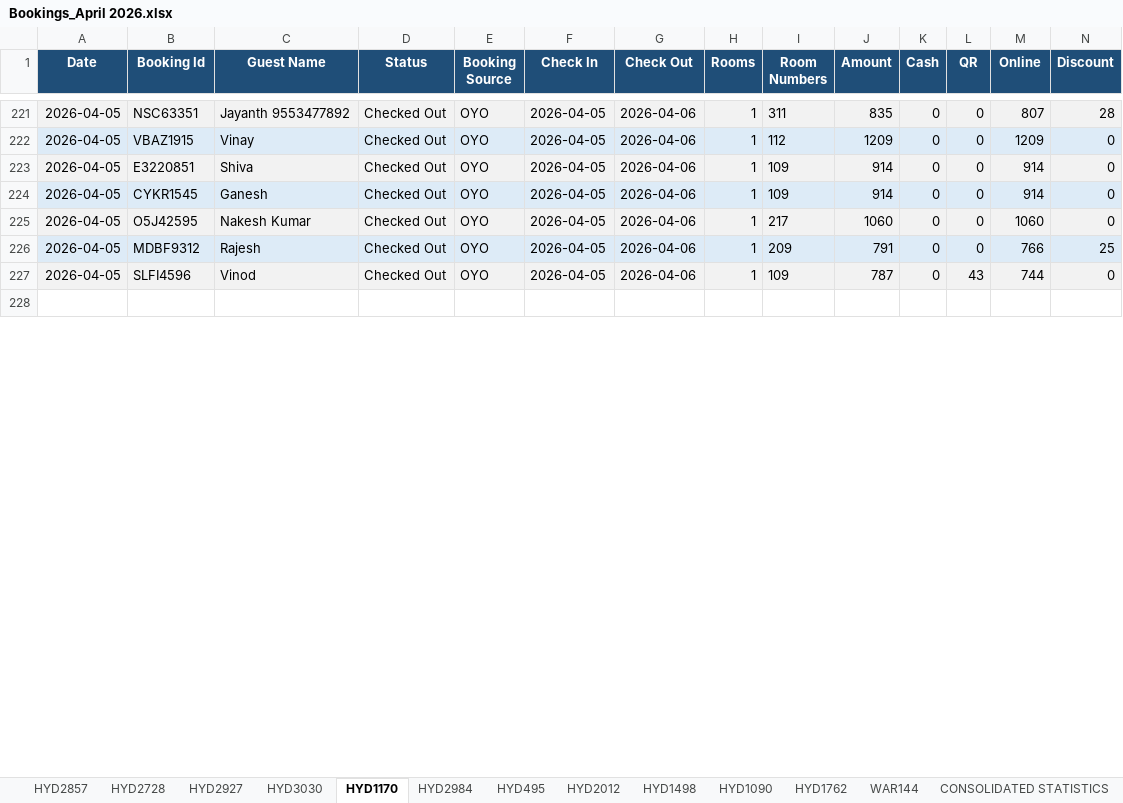
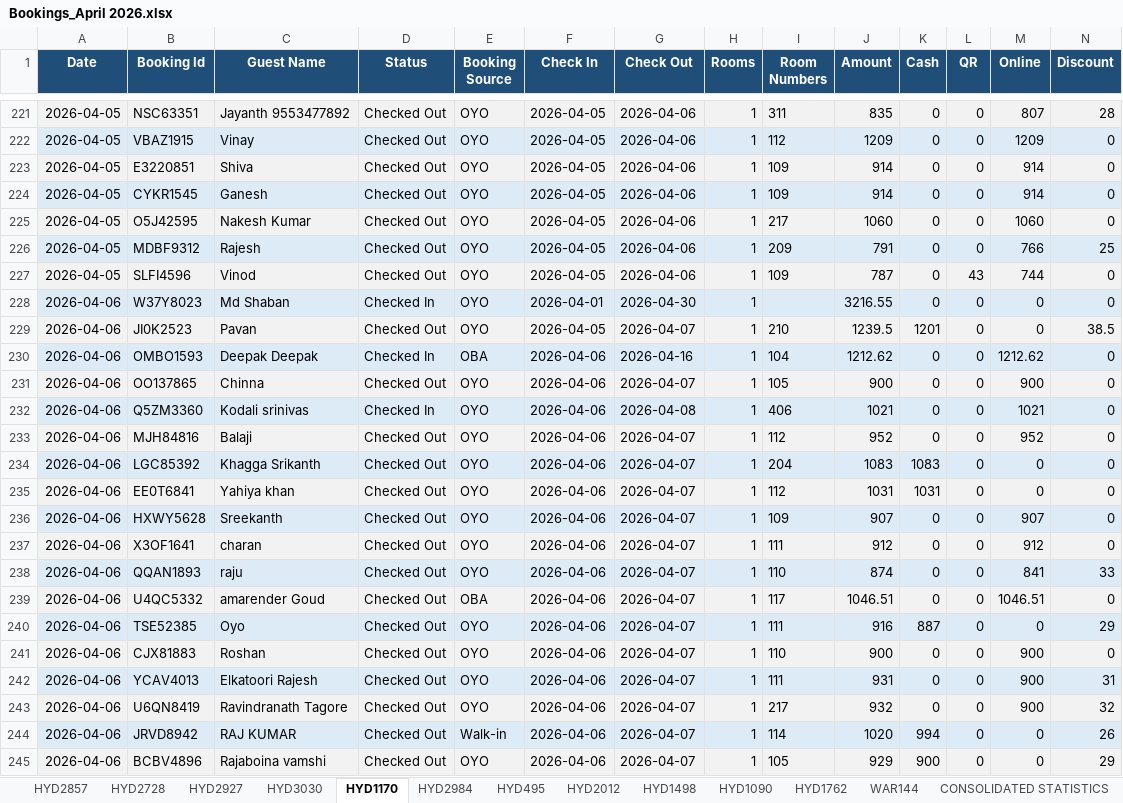
Before and after one commit to propertiesgrouphyd-manager/reports, an Excel workbook: Bookings_April 2026.xlsx, sheet HYD1170, drawn as a sheet; only a part is shown, gaps mark what is left out; the shorter side is filled out with more unchanged rows; values as stored, in another font and other column widths than the file's, no borders; rows hold the shown columns only; the diff covers the shown part only; the diff names each change by its address in the sheet, - before the commit and + after, or states it on an @@ line.

```diff
--- a/Bookings_April 2026.xlsx (sheet HYD1170)
+++ b/Bookings_April 2026.xlsx (sheet HYD1170)
+row 228: 2026-04-06 | W37Y8023 | Md Shaban | Checked In | OYO | 2026-04-01 | 2026-04-30 | 1 |  | 3216.55 | 0 | 0 | 0 | 0
+row 229: 2026-04-06 | JI0K2523 | Pavan | Checked Out | OYO | 2026-04-05 | 2026-04-07 | 1 | 210 | 1239.5 | 1201 | 0 | 0 | 38.5
+row 230: 2026-04-06 | OMBO1593 | Deepak Deepak | Checked In | OBA | 2026-04-06 | 2026-04-16 | 1 | 104 | 1212.62 | 0 | 0 | 1212.62 | 0
+row 231: 2026-04-06 | OO137865 | Chinna | Checked Out | OYO | 2026-04-06 | 2026-04-07 | 1 | 105 | 900 | 0 | 0 | 900 | 0
+row 232: 2026-04-06 | Q5ZM3360 | Kodali srinivas | Checked In | OYO | 2026-04-06 | 2026-04-08 | 1 | 406 | 1021 | 0 | 0 | 1021 | 0
+row 233: 2026-04-06 | MJH84816 | Balaji | Checked Out | OYO | 2026-04-06 | 2026-04-07 | 1 | 112 | 952 | 0 | 0 | 952 | 0
+row 234: 2026-04-06 | LGC85392 | Khagga Srikanth | Checked Out | OYO | 2026-04-06 | 2026-04-07 | 1 | 204 | 1083 | 1083 | 0 | 0 | 0
+row 235: 2026-04-06 | EE0T6841 | Yahiya khan | Checked Out | OYO | 2026-04-06 | 2026-04-07 | 1 | 112 | 1031 | 1031 | 0 | 0 | 0
+row 236: 2026-04-06 | HXWY5628 | Sreekanth | Checked Out | OYO | 2026-04-06 | 2026-04-07 | 1 | 109 | 907 | 0 | 0 | 907 | 0
+row 237: 2026-04-06 | X3OF1641 | charan | Checked Out | OYO | 2026-04-06 | 2026-04-07 | 1 | 111 | 912 | 0 | 0 | 912 | 0
+row 238: 2026-04-06 | QQAN1893 | raju | Checked Out | OYO | 2026-04-06 | 2026-04-07 | 1 | 110 | 874 | 0 | 0 | 841 | 33
+row 239: 2026-04-06 | U4QC5332 | amarender Goud | Checked Out | OBA | 2026-04-06 | 2026-04-07 | 1 | 117 | 1046.51 | 0 | 0 | 1046.51 | 0
+row 240: 2026-04-06 | TSE52385 | Oyo | Checked Out | OYO | 2026-04-06 | 2026-04-07 | 1 | 111 | 916 | 887 | 0 | 0 | 29
+row 241: 2026-04-06 | CJX81883 | Roshan | Checked Out | OYO | 2026-04-06 | 2026-04-07 | 1 | 110 | 900 | 0 | 0 | 900 | 0
+row 242: 2026-04-06 | YCAV4013 | Elkatoori Rajesh | Checked Out | OYO | 2026-04-06 | 2026-04-07 | 1 | 111 | 931 | 0 | 0 | 900 | 31
+row 243: 2026-04-06 | U6QN8419 | Ravindranath Tagore | Checked Out | OYO | 2026-04-06 | 2026-04-07 | 1 | 217 | 932 | 0 | 0 | 900 | 32
+row 244: 2026-04-06 | JRVD8942 | RAJ KUMAR | Checked Out | Walk-in | 2026-04-06 | 2026-04-07 | 1 | 114 | 1020 | 994 | 0 | 0 | 26
+row 245: 2026-04-06 | BCBV4896 | Rajaboina vamshi | Checked Out | OYO | 2026-04-06 | 2026-04-07 | 1 | 105 | 929 | 900 | 0 | 0 | 29
```
Also changed, not shown: 35 added rows, 3 removed rows, 34 edited cells and cell formats elsewhere in this sheet, sheet HYD2984, sheet HYD1762, sheet HYD2728, sheet HYD495, sheet CONSOLIDATED STATISTICS, sheet HYD1090, 6 more sheets.
